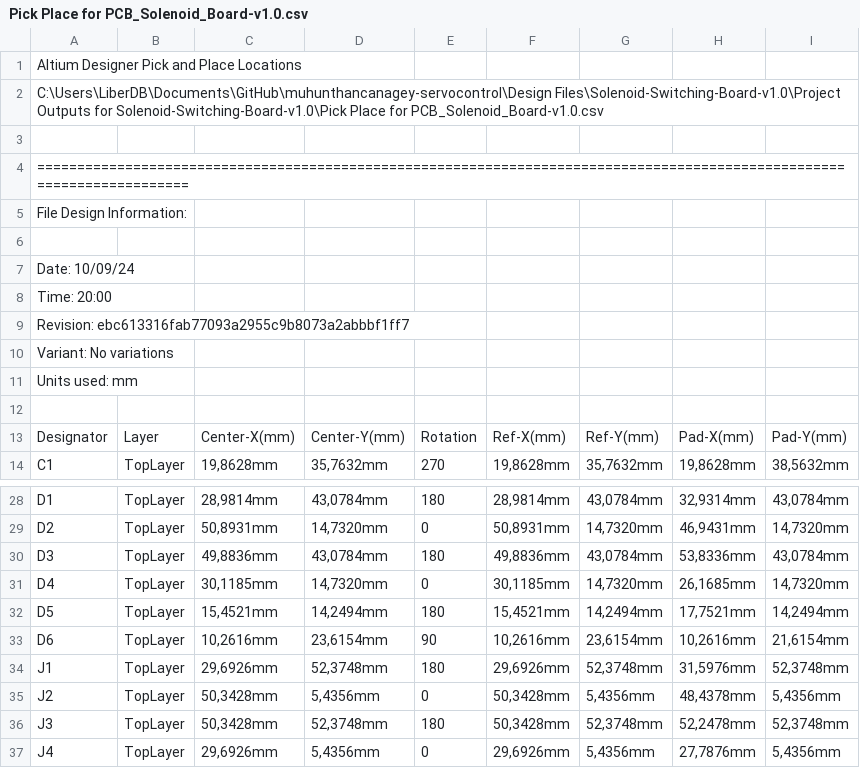
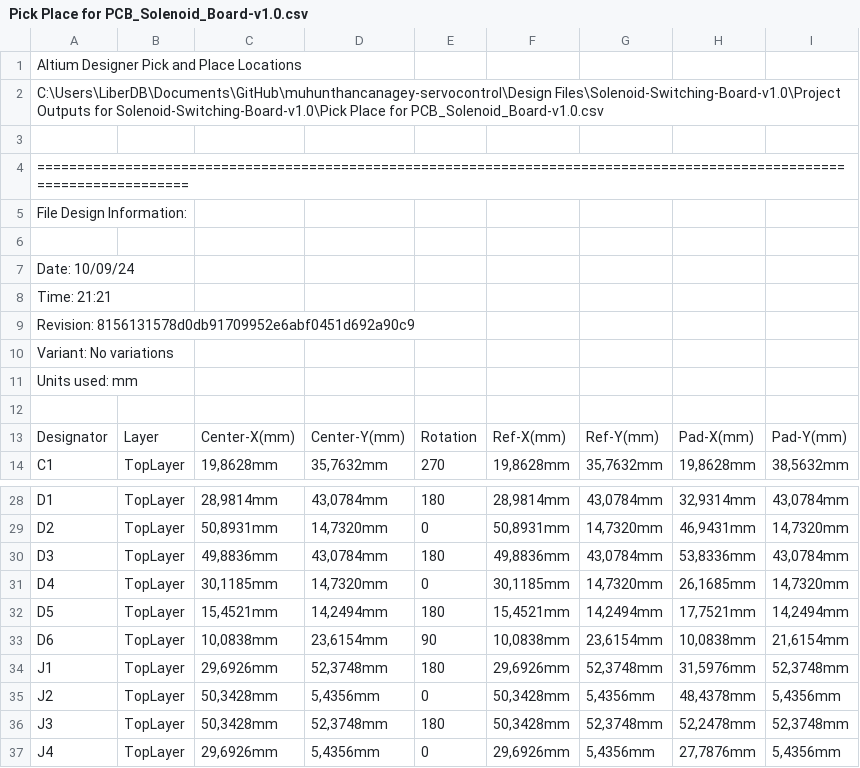
Before and after one commit to eSpark-Backup/muhunthancanagey-servocontrol, a CSV file: Design Files/Solenoid-Switching-Board-v1.0/Pick n Place/Pick Place for PCB_Solenoid_Board-v1.0.csv, drawn as a sheet; only a part is shown, gaps mark what is left out.

```diff
--- a/Design Files/Solenoid-Switching-Board-v1.0/Pick n Place/Pick Place for PCB_Solenoid_Board-v1.0.csv
+++ b/Design Files/Solenoid-Switching-Board-v1.0/Pick n Place/Pick Place for PCB_Solenoid_Board-v1.0.csv
@@ -7,4 +7,4 @@ File Design Information:
 Date:       10/09/24
-Time:       20:00
-Revision:   ebc613316fab77093a2955c9b8073a2abbbf1ff7
+Time:       21:21
+Revision:   8156131578d0db91709952e6abf0451d692a90c9
 Variant:    No variations
@@ -32,3 +32,3 @@ Units used: mm
 "D5","TopLayer","15,4521mm","14,2494mm","180","15,4521mm","14,2494mm","17,7521mm","14,2494mm"
-"D6","TopLayer","10,2616mm","23,6154mm","90","10,2616mm","23,6154mm","10,2616mm","21,6154mm"
+"D6","TopLayer","10,0838mm","23,6154mm","90","10,0838mm","23,6154mm","10,0838mm","21,6154mm"
 "J1","TopLayer","29,6926mm","52,3748mm","180","29,6926mm","52,3748mm","31,5976mm","52,3748mm"
```
Also changed, not shown: Design Files/Solenoid-Switching-Board-v1.0/Pick n Place/Centroid_File-v1.0.csv, 38 other files.
